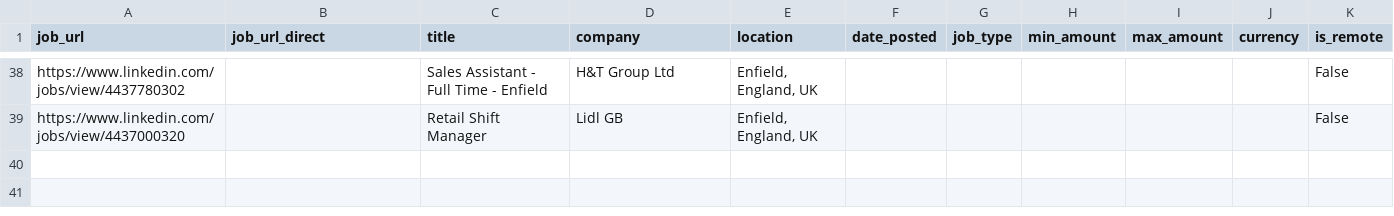
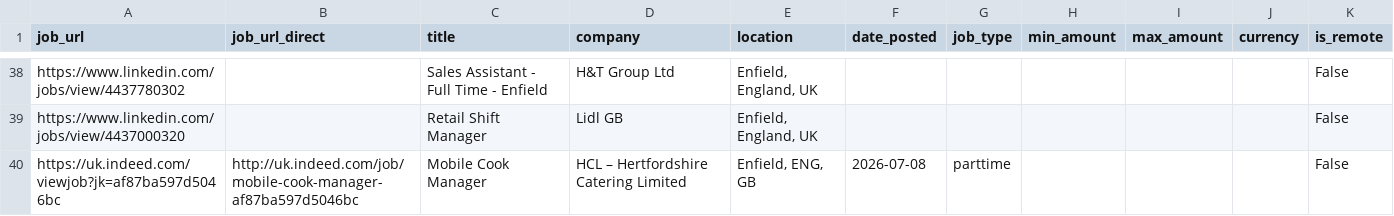
Before and after one commit to Boom123bam/job-scraper, a CSV file: jobs.csv, drawn as a sheet; only a part is shown, gaps mark what is left out; the diff names each change by its address in the sheet, - before the commit and + after, or states it on an @@ line.

```diff
--- a/jobs.csv
+++ b/jobs.csv
+row 40: https://uk.indeed.com/viewjob?jk=af87ba597d5046bc | http://uk.indeed.com/job/mobile-cook-manager-af87ba597d5046bc | Mobile Cook Manager | HCL – Hertfordshire Catering Limited | Enfield, ENG, GB | 2026-07-08 | parttime |  |  |  | False
```
